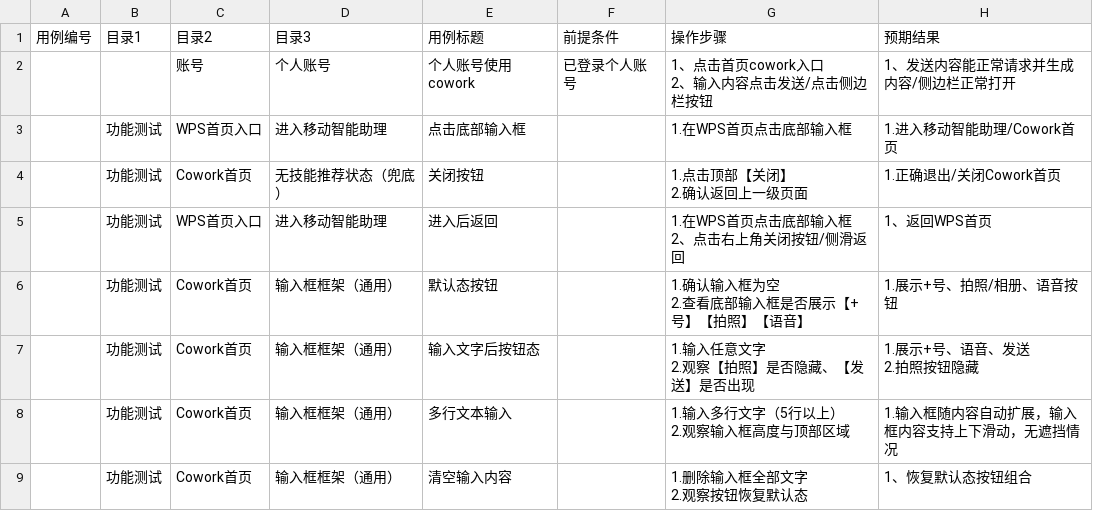
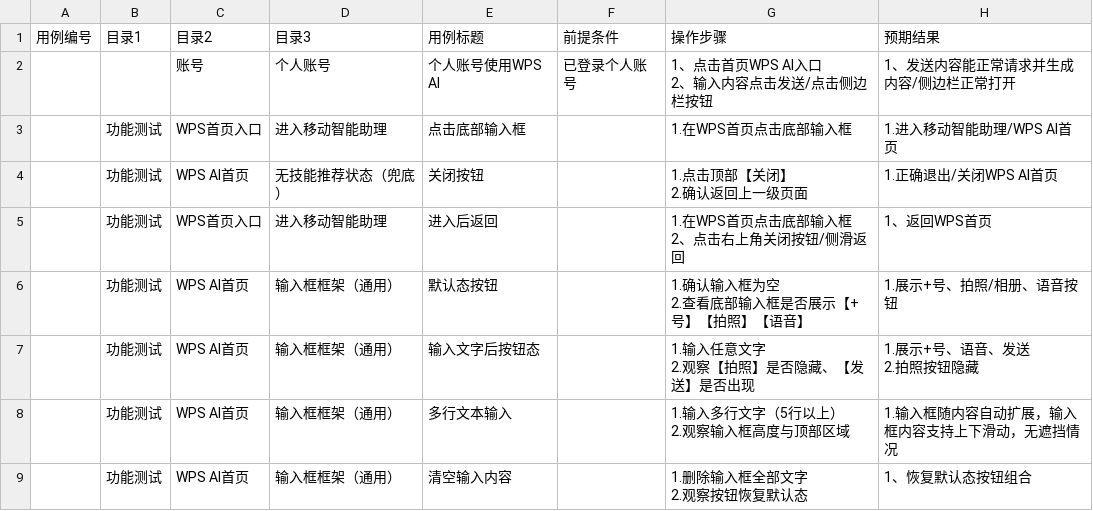
Before and after one commit to heqixi/mobile-test-backend, a CSV file: business/cowork-csv/data/cowork_test_case_p0.csv, drawn as a sheet; only a part is shown; ↵ is a line break in a cell; the diff covers the shown part only; the diff names each change by its address in the sheet, - before the commit and + after, or states it on an @@ line.

```diff
--- a/business/cowork-csv/data/cowork_test_case_p0.csv
+++ b/business/cowork-csv/data/cowork_test_case_p0.csv
-E2: 个人账号使用cowork
+E2: 个人账号使用WPS AI
-G2: 1、点击首页cowork入口 ↵ 2、输入内容点击发送/点击侧边栏按钮
+G2: 1、点击首页WPS AI入口 ↵ 2、输入内容点击发送/点击侧边栏按钮
-H3: 1.进入移动智能助理/Cowork首页
+H3: 1.进入移动智能助理/WPS AI首页
-C4: Cowork首页
+C4: WPS AI首页
-H4: 1.正确退出/关闭Cowork首页
+H4: 1.正确退出/关闭WPS AI首页
-C6:C9: Cowork首页
+C6:C9: WPS AI首页
```
Also changed, not shown: 1 added row, 1 removed row and 10 edited cells elsewhere in this file, 1 other file.
